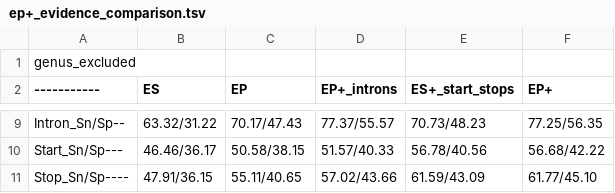
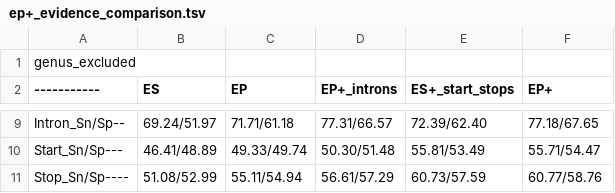
Before and after one commit to gatech-genemark/GeneMark-EP-ProtHint-exp, a TSV file: Solanum_lycopersicum/accuracy_tables/ep+_evidence_comparison.tsv, drawn as a sheet; only a part is shown, gaps mark what is left out; the diff covers the shown part only; the diff names each change by its address in the sheet, - before the commit and + after, or states it on an @@ line.

Commit message:
Update figures and tables with updated soft mask parameter

```diff
--- a/Solanum_lycopersicum/accuracy_tables/ep+_evidence_comparison.tsv
+++ b/Solanum_lycopersicum/accuracy_tables/ep+_evidence_comparison.tsv
-B9 (ES): 63.32/31.22
+B9 (ES): 69.24/51.97
-C9 (EP): 70.17/47.43
+C9 (EP): 71.71/61.18
-D9 (EP+_introns): 77.37/55.57
+D9 (EP+_introns): 77.31/66.57
-E9 (ES+_start_stops): 70.73/48.23
+E9 (ES+_start_stops): 72.39/62.40
-F9 (EP+): 77.25/56.35
+F9 (EP+): 77.18/67.65
-B10 (ES): 46.46/36.17
+B10 (ES): 46.41/48.89
-C10 (EP): 50.58/38.15
+C10 (EP): 49.33/49.74
-D10 (EP+_introns): 51.57/40.33
+D10 (EP+_introns): 50.30/51.48
-E10 (ES+_start_stops): 56.78/40.56
+E10 (ES+_start_stops): 55.81/53.49
-F10 (EP+): 56.68/42.22
+F10 (EP+): 55.71/54.47
-B11 (ES): 47.91/36.15
+B11 (ES): 51.08/52.99
-C11 (EP): 55.11/40.65
+C11 (EP): 55.11/54.94
-D11 (EP+_introns): 57.02/43.66
+D11 (EP+_introns): 56.61/57.29
-E11 (ES+_start_stops): 61.59/43.09
+E11 (ES+_start_stops): 60.73/57.59
-F11 (EP+): 61.77/45.10
+F11 (EP+): 60.77/58.76
```
Also changed, not shown: 30 edited cells elsewhere in this file, Solanum_lycopersicum/accuracy_tables/es_ep_ep+_accuracy.tsv, Solanum_lycopersicum/accuracy_tables/prothint_accuracy.tsv, 15 other files.
